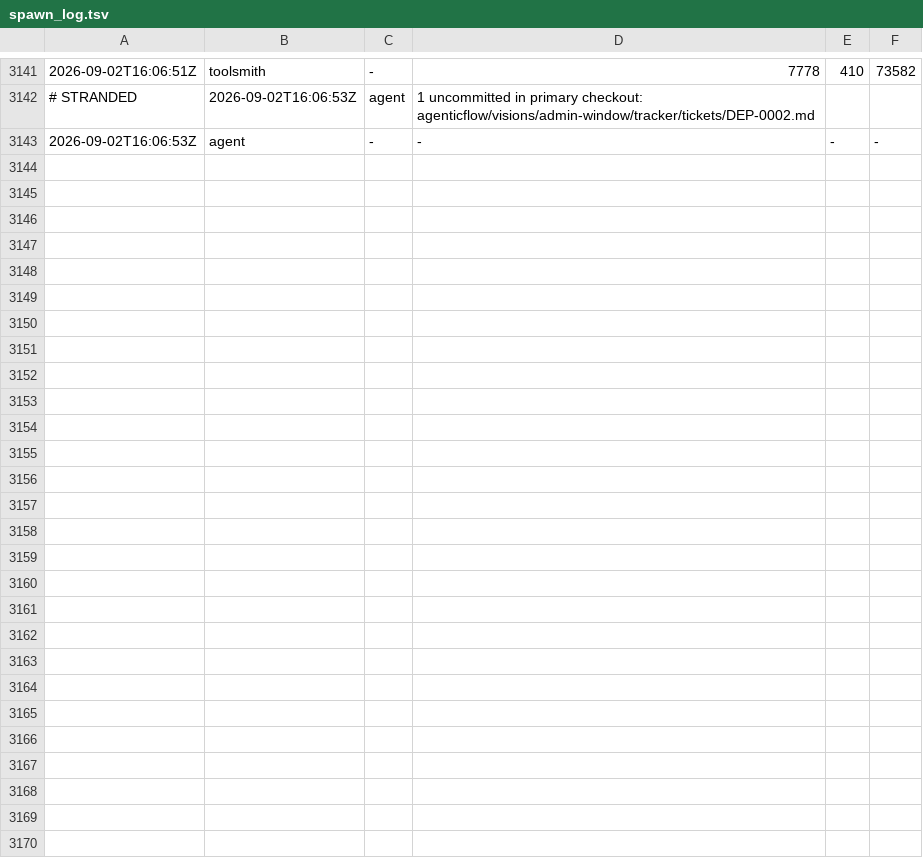
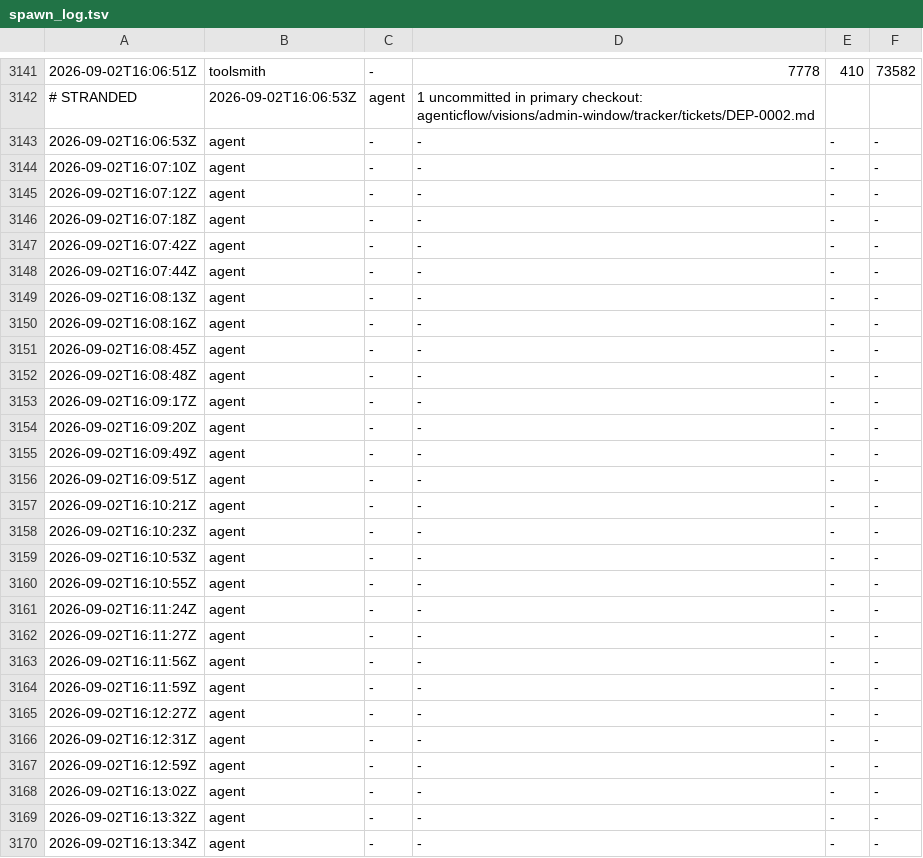
Before and after one commit to kblabsths/KPop-Social-Admin, a TSV file: agenticflow/tracker/spawn_log.tsv, drawn as a sheet; only a part is shown, gaps mark what is left out; the diff names each change by its address in the sheet, - before the commit and + after, or states it on an @@ line.

```diff
--- a/agenticflow/tracker/spawn_log.tsv
+++ b/agenticflow/tracker/spawn_log.tsv
+row 3144: 2026-09-02T16:07:10Z | agent | - | - | - | -
+row 3145: 2026-09-02T16:07:12Z | agent | - | - | - | -
+row 3146: 2026-09-02T16:07:18Z | agent | - | - | - | -
+row 3147: 2026-09-02T16:07:42Z | agent | - | - | - | -
+row 3148: 2026-09-02T16:07:44Z | agent | - | - | - | -
+row 3149: 2026-09-02T16:08:13Z | agent | - | - | - | -
+row 3150: 2026-09-02T16:08:16Z | agent | - | - | - | -
+row 3151: 2026-09-02T16:08:45Z | agent | - | - | - | -
+row 3152: 2026-09-02T16:08:48Z | agent | - | - | - | -
+row 3153: 2026-09-02T16:09:17Z | agent | - | - | - | -
+row 3154: 2026-09-02T16:09:20Z | agent | - | - | - | -
+row 3155: 2026-09-02T16:09:49Z | agent | - | - | - | -
+row 3156: 2026-09-02T16:09:51Z | agent | - | - | - | -
+row 3157: 2026-09-02T16:10:21Z | agent | - | - | - | -
+row 3158: 2026-09-02T16:10:23Z | agent | - | - | - | -
+row 3159: 2026-09-02T16:10:53Z | agent | - | - | - | -
+row 3160: 2026-09-02T16:10:55Z | agent | - | - | - | -
+row 3161: 2026-09-02T16:11:24Z | agent | - | - | - | -
+row 3162: 2026-09-02T16:11:27Z | agent | - | - | - | -
+row 3163: 2026-09-02T16:11:56Z | agent | - | - | - | -
+row 3164: 2026-09-02T16:11:59Z | agent | - | - | - | -
+row 3165: 2026-09-02T16:12:27Z | agent | - | - | - | -
+row 3166: 2026-09-02T16:12:31Z | agent | - | - | - | -
+row 3167: 2026-09-02T16:12:59Z | agent | - | - | - | -
+row 3168: 2026-09-02T16:13:02Z | agent | - | - | - | -
+row 3169: 2026-09-02T16:13:32Z | agent | - | - | - | -
+row 3170: 2026-09-02T16:13:34Z | agent | - | - | - | -
```
Also changed, not shown: agenticflow/tracker/gate_fires.tsv, 4 other files.
